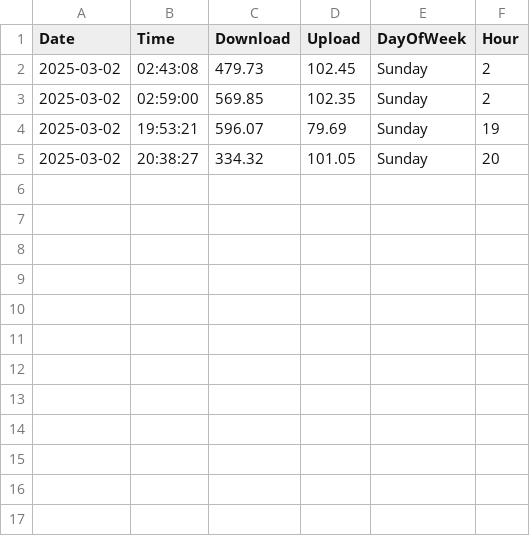
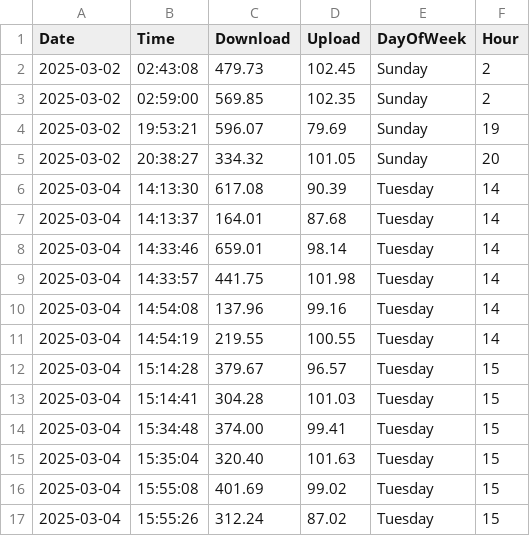
Before and after one commit to STJRush/Coding-Club, a CSV file: Python Bad Internet Weather Sounds/NewDash/externalSpeeds.csv, drawn as a sheet.

```diff
--- a/Python Bad Internet Weather Sounds/NewDash/externalSpeeds.csv
+++ b/Python Bad Internet Weather Sounds/NewDash/externalSpeeds.csv
@@ -5 +5,13 @@ Date,Time,Download,Upload,DayOfWeek,Hour
 2025-03-02,20:38:27,334.32,101.05,Sunday,20
+2025-03-04,14:13:30,617.08,90.39,Tuesday,14
+2025-03-04,14:13:37,164.01,87.68,Tuesday,14
+2025-03-04,14:33:46,659.01,98.14,Tuesday,14
+2025-03-04,14:33:57,441.75,101.98,Tuesday,14
+2025-03-04,14:54:08,137.96,99.16,Tuesday,14
+2025-03-04,14:54:19,219.55,100.55,Tuesday,14
+2025-03-04,15:14:28,379.67,96.57,Tuesday,15
+2025-03-04,15:14:41,304.28,101.03,Tuesday,15
+2025-03-04,15:34:48,374.00,99.41,Tuesday,15
+2025-03-04,15:35:04,320.40,101.63,Tuesday,15
+2025-03-04,15:55:08,401.69,99.02,Tuesday,15
+2025-03-04,15:55:26,312.24,87.02,Tuesday,15
```
Also changed, not shown: 3 other files.
